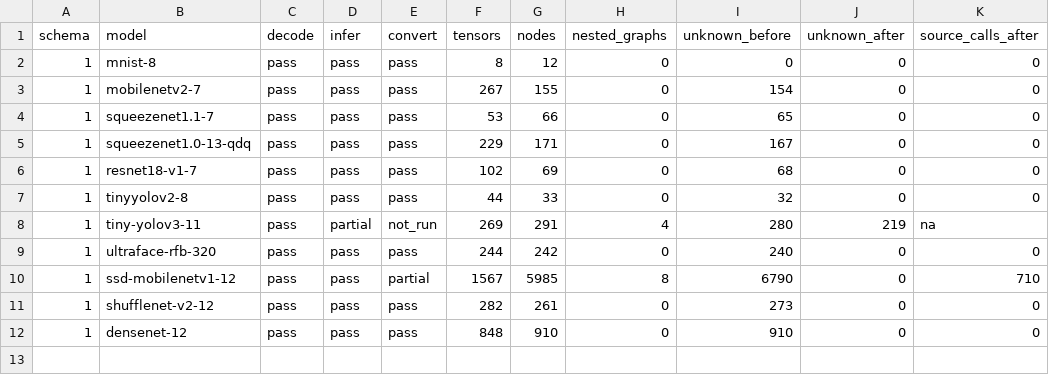
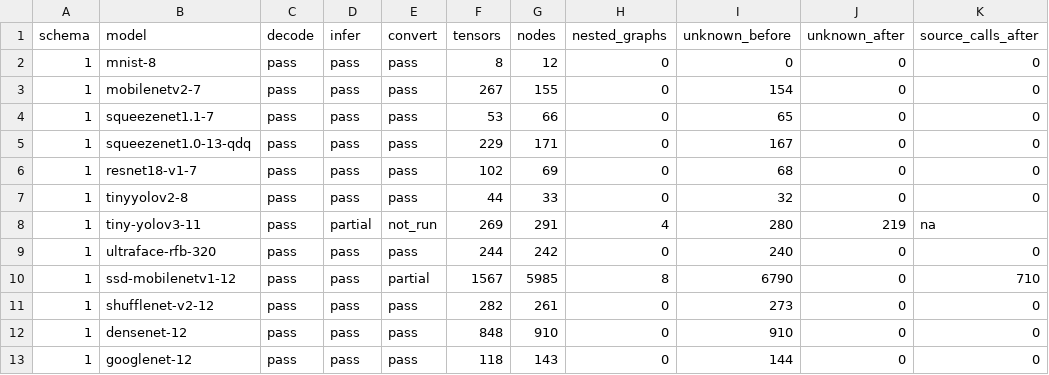
Before and after one commit to lancerstadium/joggle, a CSV file: paper/data/model-frontier-pilot.csv, drawn as a sheet.

```diff
--- a/paper/data/model-frontier-pilot.csv
+++ b/paper/data/model-frontier-pilot.csv
@@ -12 +12,2 @@ schema,model,decode,infer,convert,tensors,nodes,nested_graphs,unknown_before,unk
 1,densenet-12,pass,pass,pass,848,910,0,910,0,0
+1,googlenet-12,pass,pass,pass,118,143,0,144,0,0
```
Also changed, not shown: paper/data/model-coverage-pilot.csv, 5 other files.
